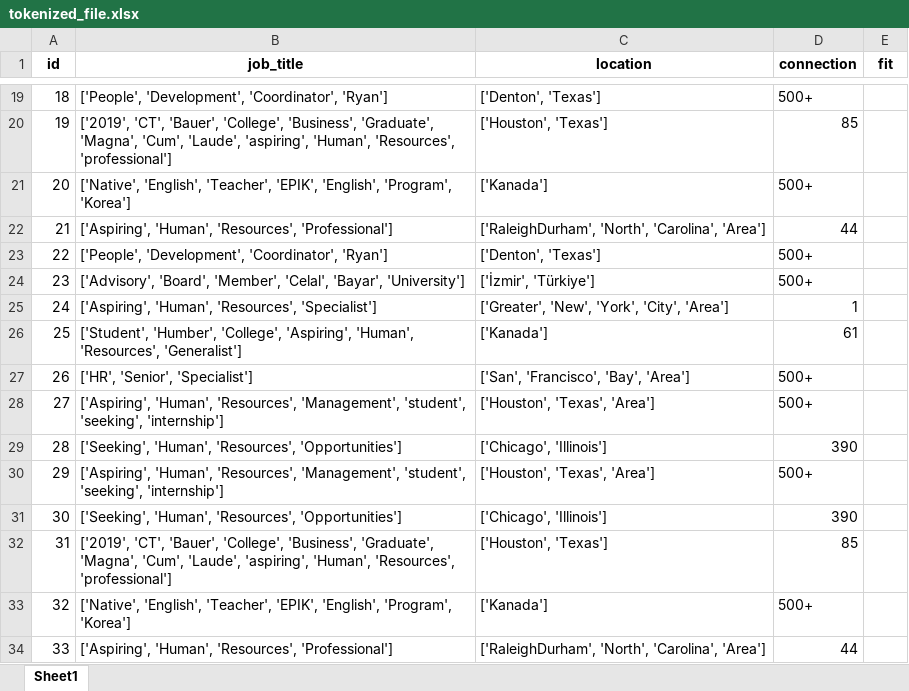
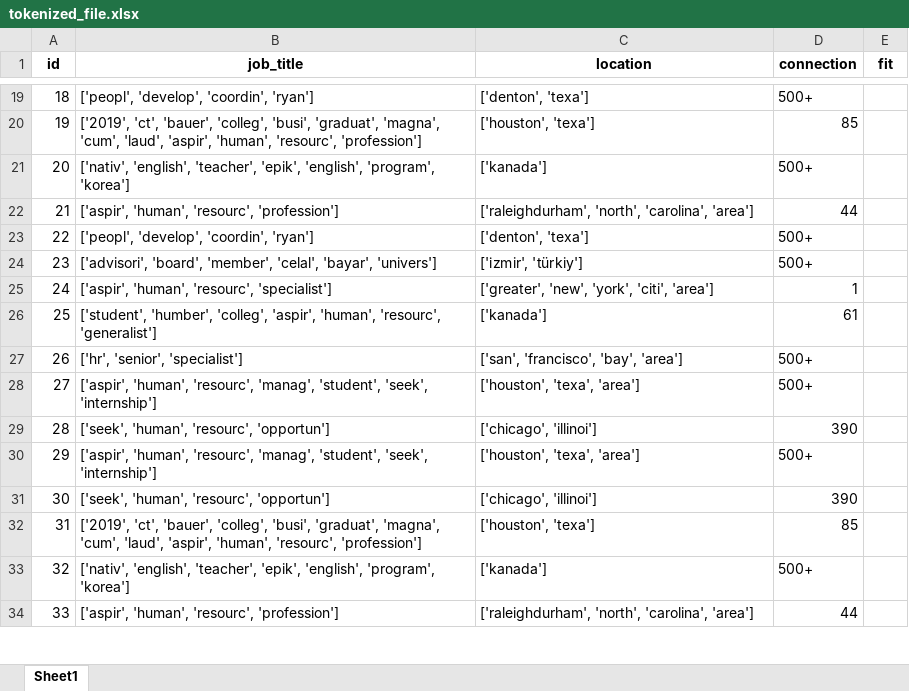
Before and after one commit to VanshitaSharmaKumar/Apziva-Projects, an Excel workbook: tokenized_file.xlsx, sheet Sheet1, drawn as a sheet; only a part is shown, gaps mark what is left out; values as stored, in another font and other column widths than the file's, no borders; the diff covers the shown part only; the diff names each change by its address in the sheet, - before the commit and + after, or states it on an @@ line.

```diff
--- a/tokenized_file.xlsx (sheet Sheet1)
+++ b/tokenized_file.xlsx (sheet Sheet1)
-B19 (job_title): ['People', 'Development', 'Coordinator', 'Ryan']
+B19 (job_title): ['peopl', 'develop', 'coordin', 'ryan']
-C19 (location): ['Denton', 'Texas']
+C19 (location): ['denton', 'texa']
-B20 (job_title): ['2019', 'CT', 'Bauer', 'College', 'Business', 'Graduate', 'Magna', 'Cum', 'Laude', 'aspiring', 'Human', 'Resources', 'professional']
+B20 (job_title): ['2019', 'ct', 'bauer', 'colleg', 'busi', 'graduat', 'magna', 'cum', 'laud', 'aspir', 'human', 'resourc', 'profession']
-C20 (location): ['Houston', 'Texas']
+C20 (location): ['houston', 'texa']
-B21 (job_title): ['Native', 'English', 'Teacher', 'EPIK', 'English', 'Program', 'Korea']
+B21 (job_title): ['nativ', 'english', 'teacher', 'epik', 'english', 'program', 'korea']
-C21 (location): ['Kanada']
+C21 (location): ['kanada']
-B22 (job_title): ['Aspiring', 'Human', 'Resources', 'Professional']
+B22 (job_title): ['aspir', 'human', 'resourc', 'profession']
-C22 (location): ['RaleighDurham', 'North', 'Carolina', 'Area']
+C22 (location): ['raleighdurham', 'north', 'carolina', 'area']
-B23 (job_title): ['People', 'Development', 'Coordinator', 'Ryan']
+B23 (job_title): ['peopl', 'develop', 'coordin', 'ryan']
-C23 (location): ['Denton', 'Texas']
+C23 (location): ['denton', 'texa']
-B24 (job_title): ['Advisory', 'Board', 'Member', 'Celal', 'Bayar', 'University']
+B24 (job_title): ['advisori', 'board', 'member', 'celal', 'bayar', 'univers']
-C24 (location): ['İzmir', 'Türkiye']
+C24 (location): ['i̇zmir', 'türkiy']
-B25 (job_title): ['Aspiring', 'Human', 'Resources', 'Specialist']
+B25 (job_title): ['aspir', 'human', 'resourc', 'specialist']
-C25 (location): ['Greater', 'New', 'York', 'City', 'Area']
+C25 (location): ['greater', 'new', 'york', 'citi', 'area']
-B26 (job_title): ['Student', 'Humber', 'College', 'Aspiring', 'Human', 'Resources', 'Generalist']
+B26 (job_title): ['student', 'humber', 'colleg', 'aspir', 'human', 'resourc', 'generalist']
-C26 (location): ['Kanada']
+C26 (location): ['kanada']
-B27 (job_title): ['HR', 'Senior', 'Specialist']
+B27 (job_title): ['hr', 'senior', 'specialist']
-C27 (location): ['San', 'Francisco', 'Bay', 'Area']
+C27 (location): ['san', 'francisco', 'bay', 'area']
-B28 (job_title): ['Aspiring', 'Human', 'Resources', 'Management', 'student', 'seeking', 'internship']
+B28 (job_title): ['aspir', 'human', 'resourc', 'manag', 'student', 'seek', 'internship']
-C28 (location): ['Houston', 'Texas', 'Area']
+C28 (location): ['houston', 'texa', 'area']
-B29 (job_title): ['Seeking', 'Human', 'Resources', 'Opportunities']
+B29 (job_title): ['seek', 'human', 'resourc', 'opportun']
-C29 (location): ['Chicago', 'Illinois']
+C29 (location): ['chicago', 'illinoi']
-B30 (job_title): ['Aspiring', 'Human', 'Resources', 'Management', 'student', 'seeking', 'internship']
+B30 (job_title): ['aspir', 'human', 'resourc', 'manag', 'student', 'seek', 'internship']
-C30 (location): ['Houston', 'Texas', 'Area']
+C30 (location): ['houston', 'texa', 'area']
-B31 (job_title): ['Seeking', 'Human', 'Resources', 'Opportunities']
+B31 (job_title): ['seek', 'human', 'resourc', 'opportun']
-C31 (location): ['Chicago', 'Illinois']
+C31 (location): ['chicago', 'illinoi']
-B32 (job_title): ['2019', 'CT', 'Bauer', 'College', 'Business', 'Graduate', 'Magna', 'Cum', 'Laude', 'aspiring', 'Human', 'Resources', 'professional']
+B32 (job_title): ['2019', 'ct', 'bauer', 'colleg', 'busi', 'graduat', 'magna', 'cum', 'laud', 'aspir', 'human', 'resourc', 'profession']
-C32 (location): ['Houston', 'Texas']
+C32 (location): ['houston', 'texa']
-B33 (job_title): ['Native', 'English', 'Teacher', 'EPIK', 'English', 'Program', 'Korea']
+B33 (job_title): ['nativ', 'english', 'teacher', 'epik', 'english', 'program', 'korea']
-C33 (location): ['Kanada']
+C33 (location): ['kanada']
-B34 (job_title): ['Aspiring', 'Human', 'Resources', 'Professional']
+B34 (job_title): ['aspir', 'human', 'resourc', 'profession']
-C34 (location): ['RaleighDurham', 'North', 'Carolina', 'Area']
+C34 (location): ['raleighdurham', 'north', 'carolina', 'area']
```
Also changed, not shown: 176 edited cells elsewhere in this sheet.
